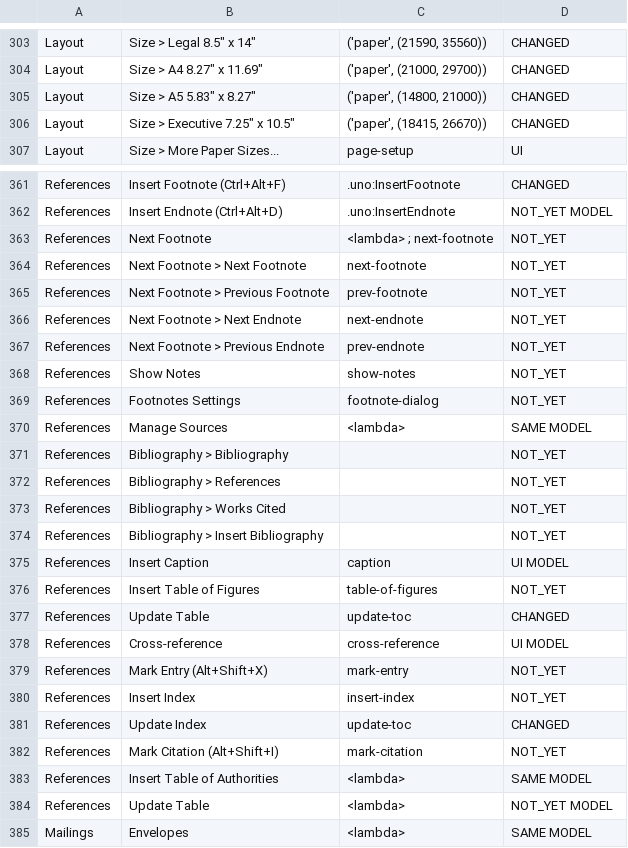
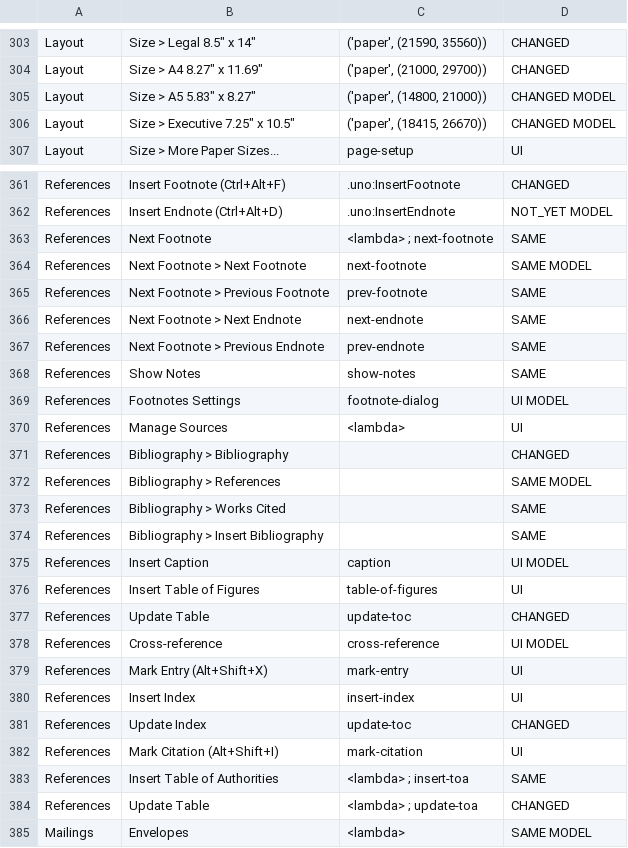
Before and after one commit to Akeilan/folio-writer, a TSV file: docs/native-command-walk.tsv, drawn as a sheet; only a part is shown, gaps mark what is left out; the diff covers the shown part only.

```diff
--- a/docs/native-command-walk.tsv
+++ b/docs/native-command-walk.tsv
@@ -304,4 +304,4 @@ Layout	Size > Legal  8.5" x 14"	('paper', (21590, 35560))	CHANGED
 Layout	Size > A4  8.27" x 11.69"	('paper', (21000, 29700))	CHANGED
-Layout	Size > A5  5.83" x 8.27"	('paper', (14800, 21000))	CHANGED
-Layout	Size > Executive  7.25" x 10.5"	('paper', (18415, 26670))	CHANGED
+Layout	Size > A5  5.83" x 8.27"	('paper', (14800, 21000))	CHANGED MODEL
+Layout	Size > Executive  7.25" x 10.5"	('paper', (18415, 26670))	CHANGED MODEL
 Layout	Size > More Paper Sizes...	page-setup	UI
@@ -362,24 +362,24 @@ References	Insert Footnote (Ctrl+Alt+F)	.uno:InsertFootnote	CHANGED
 References	Insert Endnote (Ctrl+Alt+D)	.uno:InsertEndnote	NOT_YET MODEL
-References	Next Footnote	<lambda> ; next-footnote	NOT_YET
-References	Next Footnote > Next Footnote	next-footnote	NOT_YET
-References	Next Footnote > Previous Footnote	prev-footnote	NOT_YET
-References	Next Footnote > Next Endnote	next-endnote	NOT_YET
-References	Next Footnote > Previous Endnote	prev-endnote	NOT_YET
-References	Show Notes	show-notes	NOT_YET
-References	Footnotes Settings	footnote-dialog	NOT_YET
-References	Manage Sources	<lambda>	SAME MODEL
-References	Bibliography > Bibliography		NOT_YET
-References	Bibliography > References		NOT_YET
-References	Bibliography > Works Cited		NOT_YET
-References	Bibliography > Insert Bibliography		NOT_YET
+References	Next Footnote	<lambda> ; next-footnote	SAME
+References	Next Footnote > Next Footnote	next-footnote	SAME MODEL
+References	Next Footnote > Previous Footnote	prev-footnote	SAME
+References	Next Footnote > Next Endnote	next-endnote	SAME
+References	Next Footnote > Previous Endnote	prev-endnote	SAME
+References	Show Notes	show-notes	SAME
+References	Footnotes Settings	footnote-dialog	UI MODEL
+References	Manage Sources	<lambda>	UI
+References	Bibliography > Bibliography		CHANGED
+References	Bibliography > References		SAME MODEL
+References	Bibliography > Works Cited		SAME
+References	Bibliography > Insert Bibliography		SAME
 References	Insert Caption	caption	UI MODEL
-References	Insert Table of Figures	table-of-figures	NOT_YET
+References	Insert Table of Figures	table-of-figures	UI
 References	Update Table	update-toc	CHANGED
 References	Cross-reference	cross-reference	UI MODEL
-References	Mark Entry (Alt+Shift+X)	mark-entry	NOT_YET
-References	Insert Index	insert-index	NOT_YET
+References	Mark Entry (Alt+Shift+X)	mark-entry	UI
+References	Insert Index	insert-index	UI
 References	Update Index	update-toc	CHANGED
-References	Mark Citation (Alt+Shift+I)	mark-citation	NOT_YET
-References	Insert Table of Authorities	<lambda>	SAME MODEL
-References	Update Table	<lambda>	NOT_YET MODEL
+References	Mark Citation (Alt+Shift+I)	mark-citation	UI
+References	Insert Table of Authorities	<lambda> ; insert-toa	SAME
+References	Update Table	<lambda> ; update-toa	CHANGED
 Mailings	Envelopes	<lambda>	SAME MODEL
```
Also changed, not shown: 27 edited cells elsewhere in this file, 21 other files.
